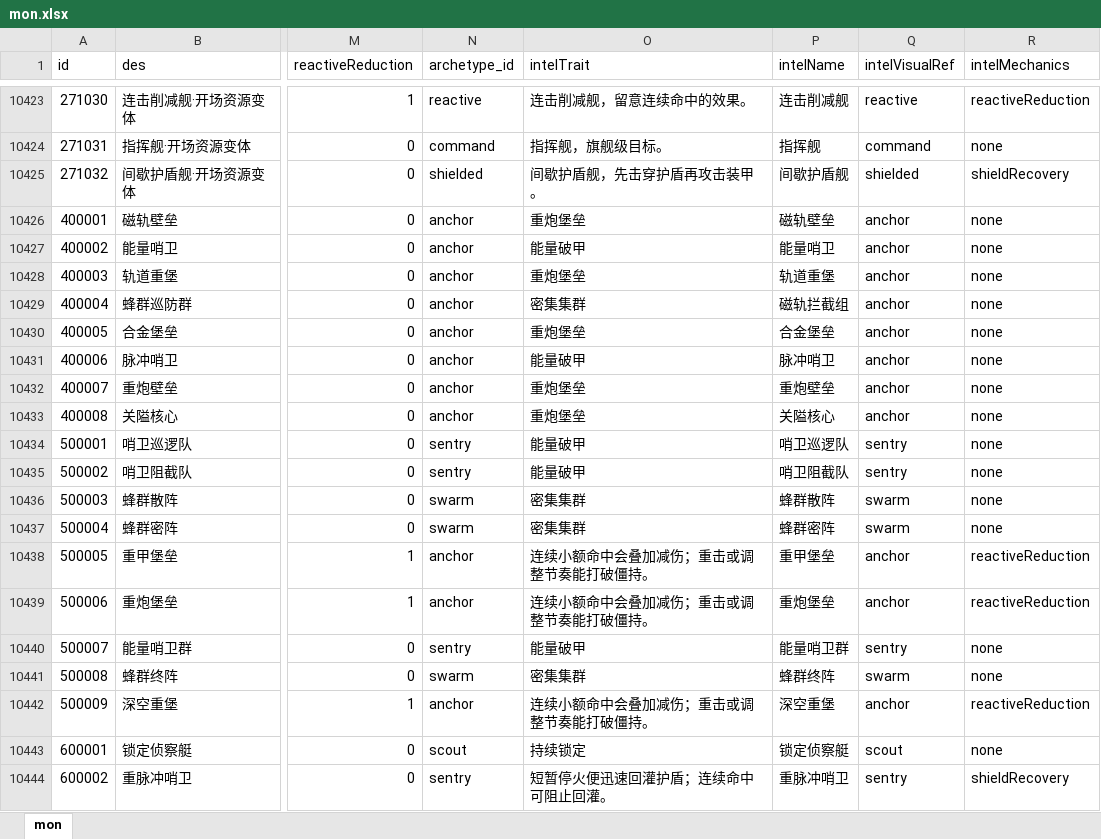
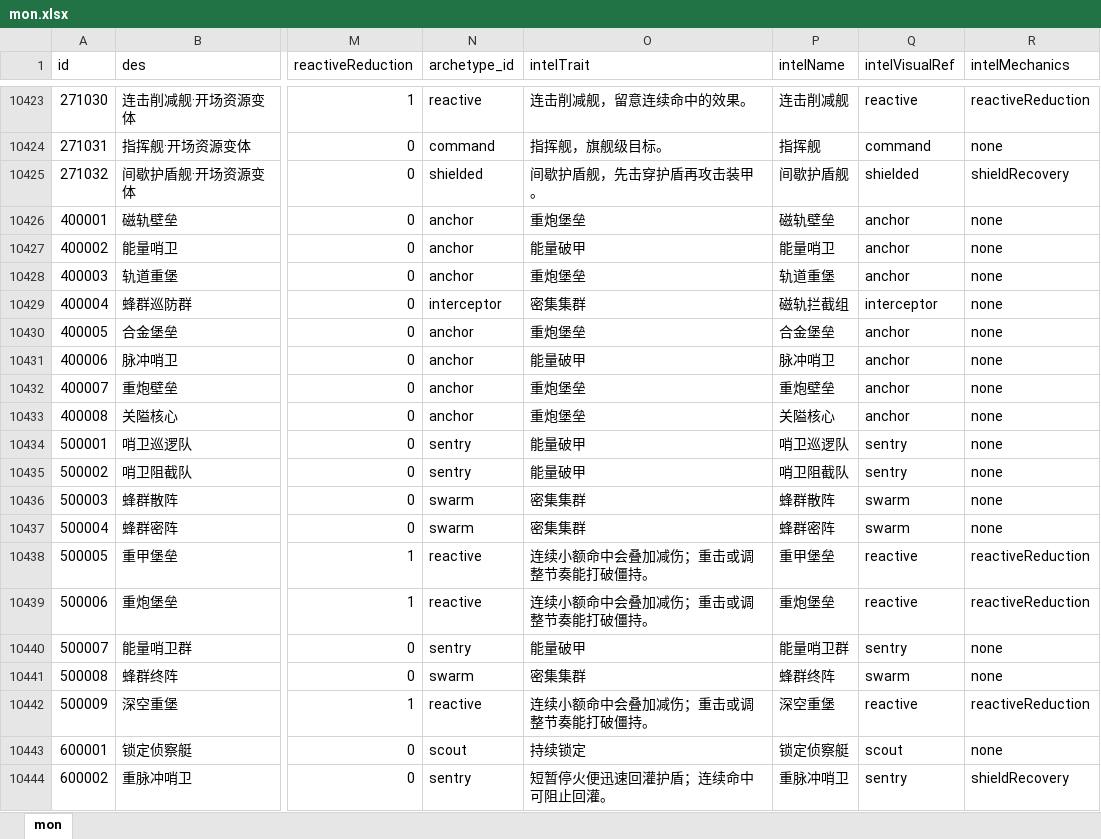
Before and after one commit to rlmclmc2-boop/space_idle, an Excel workbook: space-battleship/config_excel/mon.xlsx, sheet mon, drawn as a sheet; only a part is shown, gaps mark what is left out; values as stored, in another font and other column widths than the file's, no borders; the diff names each change by its address in the sheet, - before the commit and + after, or states it on an @@ line.

Commit message:
Map interceptor and reactive enemies to distinct visuals

```diff
--- a/space-battleship/config_excel/mon.xlsx (sheet mon)
+++ b/space-battleship/config_excel/mon.xlsx (sheet mon)
-N10429 (archetype_id): anchor
+N10429 (archetype_id): interceptor
-Q10429 (intelVisualRef): anchor
+Q10429 (intelVisualRef): interceptor
-N10438:N10439 (archetype_id): anchor
+N10438:N10439 (archetype_id): reactive
-Q10438:Q10439 (intelVisualRef): anchor
+Q10438:Q10439 (intelVisualRef): reactive
-N10442 (archetype_id): anchor
+N10442 (archetype_id): reactive
-Q10442 (intelVisualRef): anchor
+Q10442 (intelVisualRef): reactive
```
Also changed, not shown: 3 other files.
